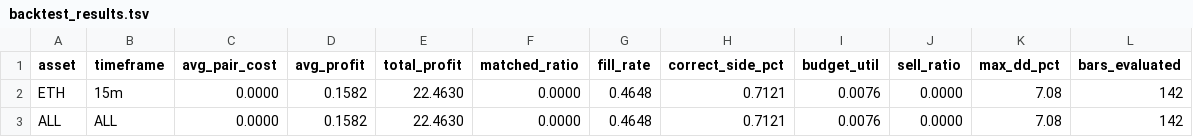
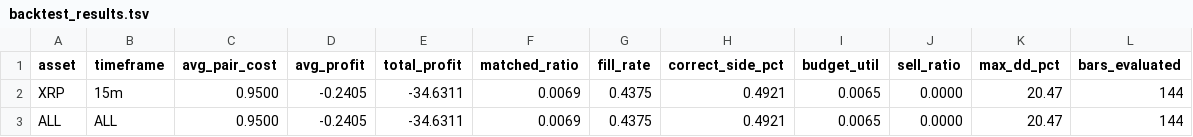
Before and after one commit to mantotan/quant-modelling, a TSV file: autoresearch/dutch/backtest_results.tsv, drawn as a sheet.

```diff
--- a/autoresearch/dutch/backtest_results.tsv
+++ b/autoresearch/dutch/backtest_results.tsv
@@ -1,3 +1,3 @@
 asset	timeframe	avg_pair_cost	avg_profit	total_profit	matched_ratio	fill_rate	correct_side_pct	budget_util	sell_ratio	max_dd_pct	bars_evaluated
-ETH	15m	0.0000	0.1582	22.4630	0.0000	0.4648	0.7121	0.0076	0.0000	7.08	142
-ALL	ALL	0.0000	0.1582	22.4630	0.0000	0.4648	0.7121	0.0076	0.0000	7.08	142
+XRP	15m	0.9500	-0.2405	-34.6311	0.0069	0.4375	0.4921	0.0065	0.0000	20.47	144
+ALL	ALL	0.9500	-0.2405	-34.6311	0.0069	0.4375	0.4921	0.0065	0.0000	20.47	144
```
Also changed, not shown: autoresearch/dutch/results.tsv, 5 other files.
